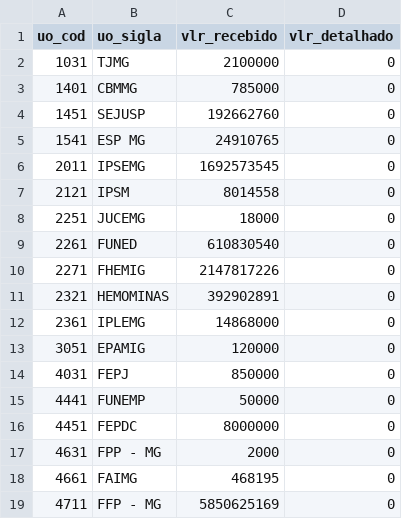
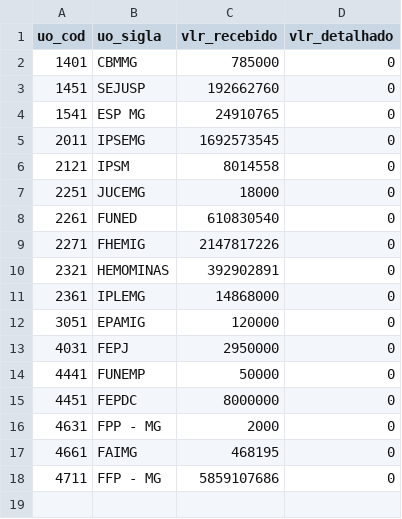
Before and after one commit to splor-mg/dados-sisor-2026, a CSV file: data/base_intra_orcamentaria_detalhamento.csv, drawn as a sheet.

```diff
--- a/data/base_intra_orcamentaria_detalhamento.csv
+++ b/data/base_intra_orcamentaria_detalhamento.csv
@@ -1,3 +1,2 @@
 uo_cod,uo_sigla,vlr_recebido,vlr_detalhado
-1031,TJMG,2100000,0
 1401,CBMMG,785000,0
@@ -13,3 +12,3 @@ uo_cod,uo_sigla,vlr_recebido,vlr_detalhado
 3051,EPAMIG,120000,0
-4031,FEPJ,850000,0
+4031,FEPJ,2950000,0
 4441,FUNEMP,50000,0
@@ -18,2 +17,2 @@ uo_cod,uo_sigla,vlr_recebido,vlr_detalhado
 4661,FAIMG,468195,0
-4711,FFP - MG,5850625169,0
+4711,FFP - MG,5859107686,0
```
Also changed, not shown: data/base_categoria_pessoal.csv, data/base_intra_orcamentaria_repasse.csv, 20 other files.
